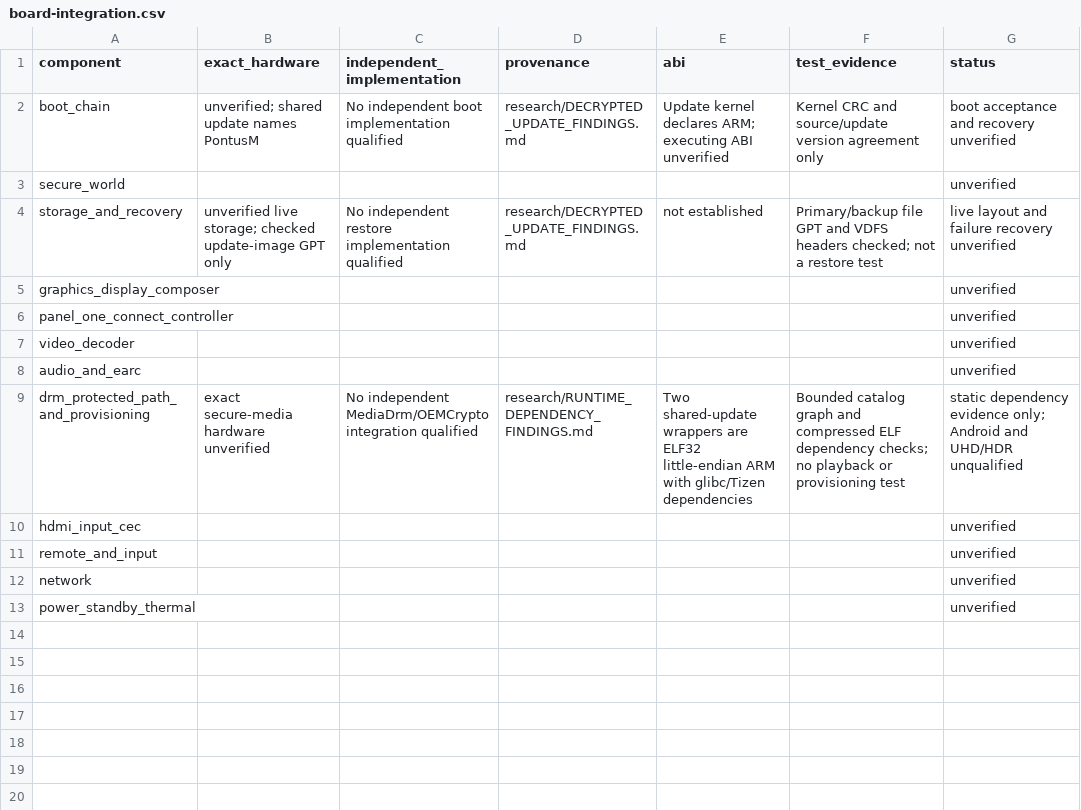
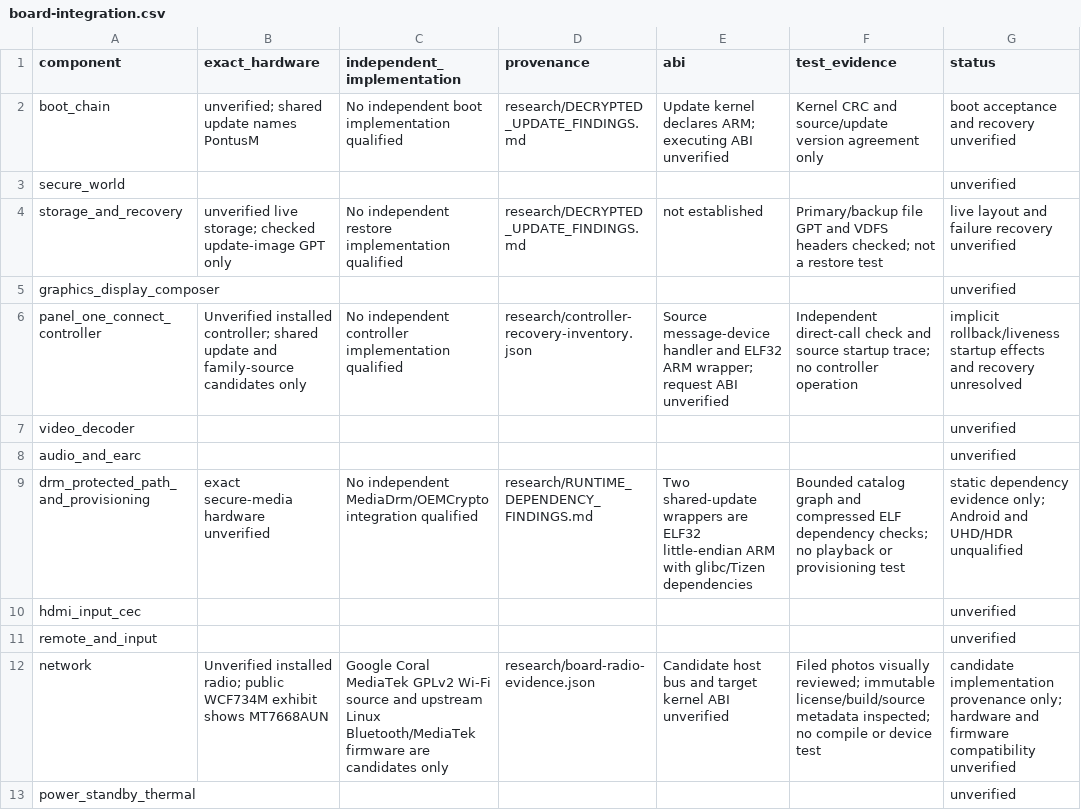
Before and after one commit to ghbmrk/tv, a CSV file: docs/deployment/board-integration.csv, drawn as a sheet.

Commit message:
Bind candidate radio support to public hardware and independent source evidence

```diff
--- a/docs/deployment/board-integration.csv
+++ b/docs/deployment/board-integration.csv
@@ -5,3 +5,3 @@ storage_and_recovery,unverified live storage; checked update-image GPT only,No i
 graphics_display_composer,,,,,,unverified
-panel_one_connect_controller,,,,,,unverified
+panel_one_connect_controller,Unverified installed controller; shared update and family-source candidates only,No independent controller implementation qualified,research/controller-recovery-inventory.json,Source message-device handler and ELF32 ARM wrapper; request ABI unverified,Independent direct-call check and source startup trace; no controller operation,implicit rollback/liveness startup effects and recovery unresolved
 video_decoder,,,,,,unverified
@@ -11,3 +11,3 @@ hdmi_input_cec,,,,,,unverified
 remote_and_input,,,,,,unverified
-network,,,,,,unverified
+network,Unverified installed radio; public WCF734M exhibit shows MT7668AUN,Google Coral MediaTek GPLv2 Wi-Fi source and upstream Linux Bluetooth/MediaTek firmware are candidates only,research/board-radio-evidence.json,Candidate host bus and target kernel ABI unverified,Filed photos visually reviewed; immutable license/build/source metadata inspected; no compile or device test,candidate implementation provenance only; hardware and firmware compatibility unverified
 power_standby_thermal,,,,,,unverified
```
Also changed, not shown: 3 other files.
